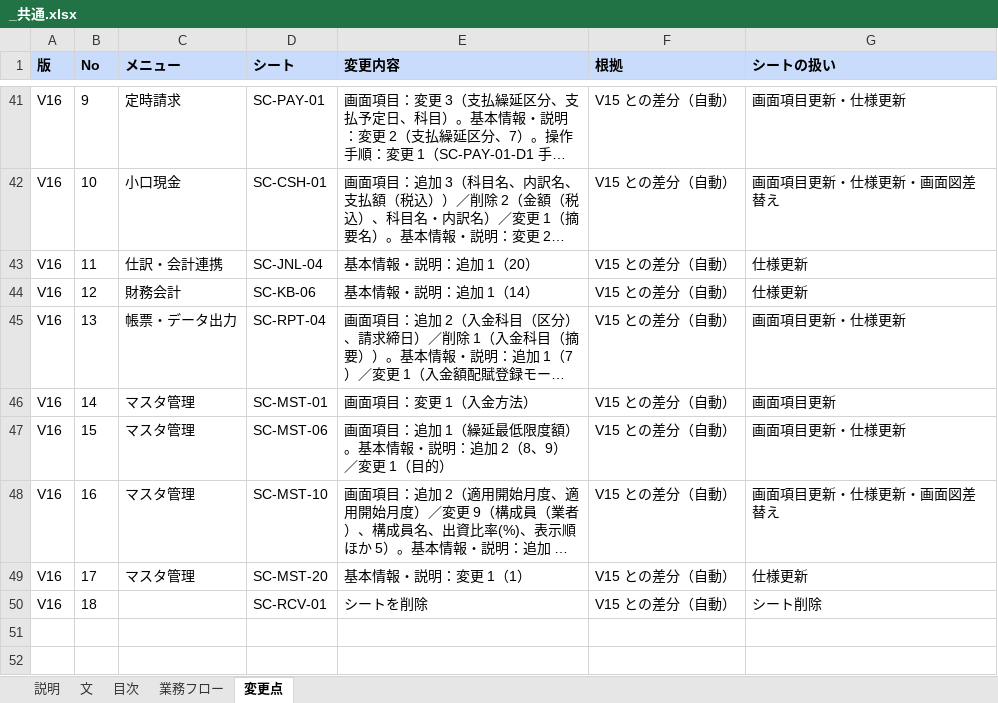
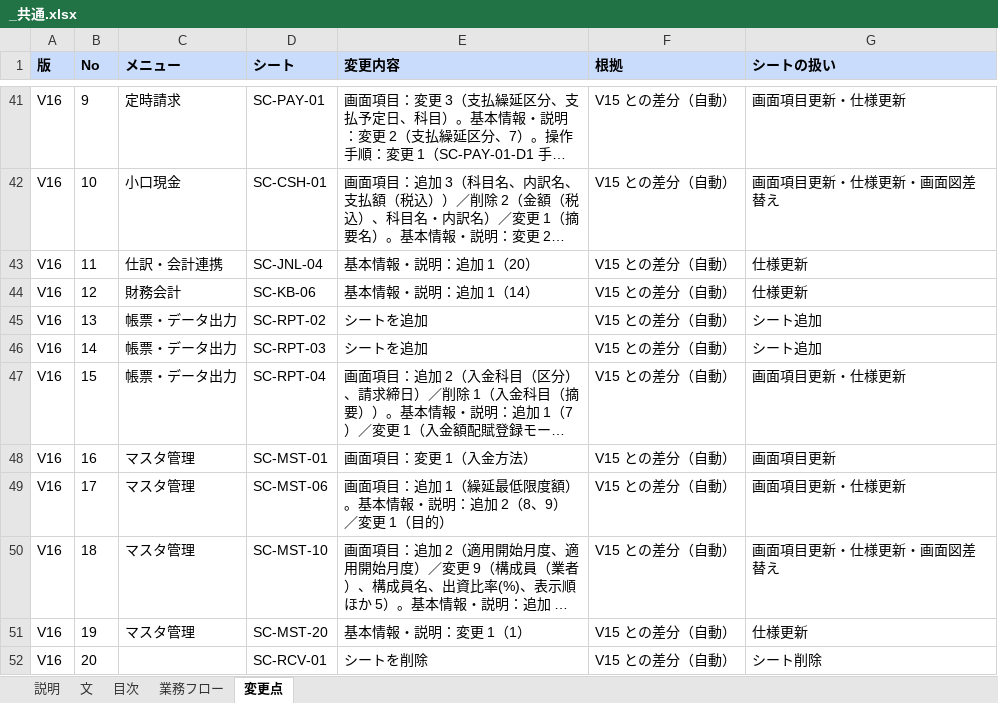
Before and after one commit to gitHs-ops/newPrjt01, an Excel workbook: seikyu-web/tools/sdgen/補足入力/_共通.xlsx, sheet 変更点, drawn as a sheet; only a part is shown, gaps mark what is left out; long unchanged cells end in …; values as stored, in another font and other column widths than the file's, no borders; addresses are those after the commit; the diff names each change by its address in the sheet, - before the commit and + after, or states it on an @@ line.

```diff
--- a/seikyu-web/tools/sdgen/補足入力/_共通.xlsx (sheet 変更点)
+++ b/seikyu-web/tools/sdgen/補足入力/_共通.xlsx (sheet 変更点)
+row 45: V16 | 13 | 帳票・データ出力 | SC-RPT-02 | シートを追加 | V15 との差分（自動） | シート追加
+row 46: V16 | 14 | 帳票・データ出力 | SC-RPT-03 | シートを追加 | V15 との差分（自動） | シート追加
-B47 (No): 13
+B47 (No): 15
-B48 (No): 14
+B48 (No): 16
-B49 (No): 15
+B49 (No): 17
-B50 (No): 16
+B50 (No): 18
-B51 (No): 17
+B51 (No): 19
-B52 (No): 18
+B52 (No): 20
```
Also changed, not shown: sheet 目次, 4 other files.
